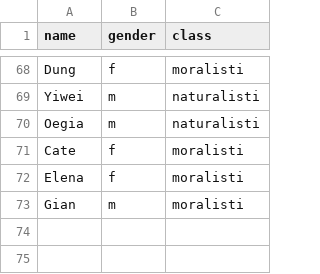
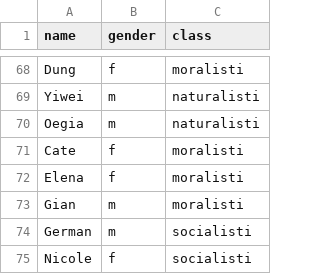
Before and after one commit to Enucatl/force-layout, a CSV file: nodes.csv, drawn as a sheet; only a part is shown, gaps mark what is left out.

Commit message:
add socialists

```diff
--- a/nodes.csv
+++ b/nodes.csv
@@ -73 +73,3 @@ Elena,f,moralisti
 Gian,m,moralisti
+German,m,socialisti
+Nicole,f,socialisti
```
Also changed, not shown: links.csv, 1 other file.
